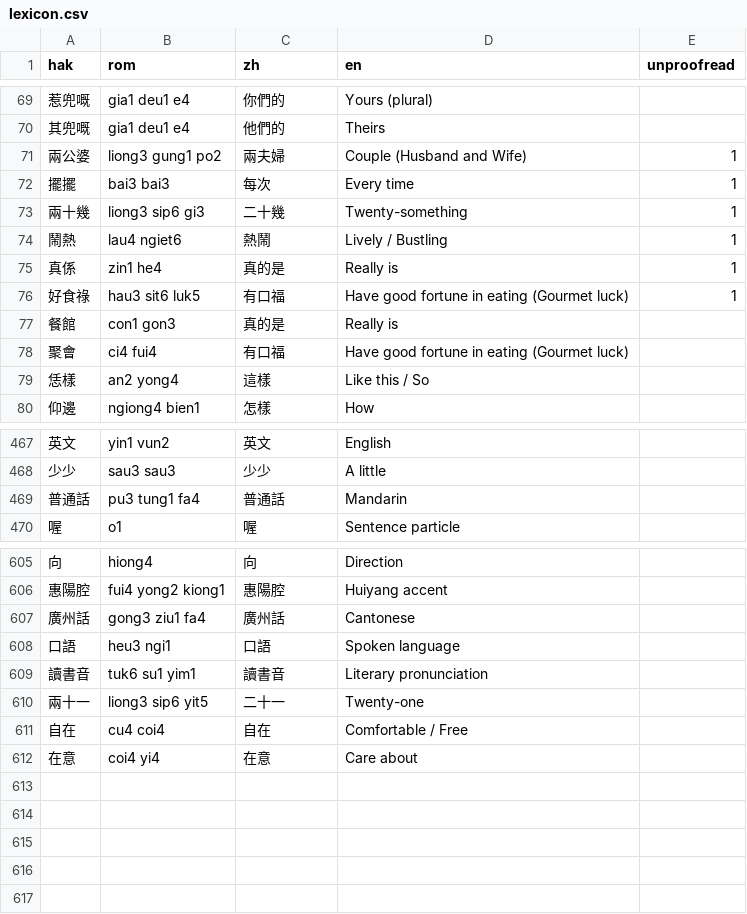
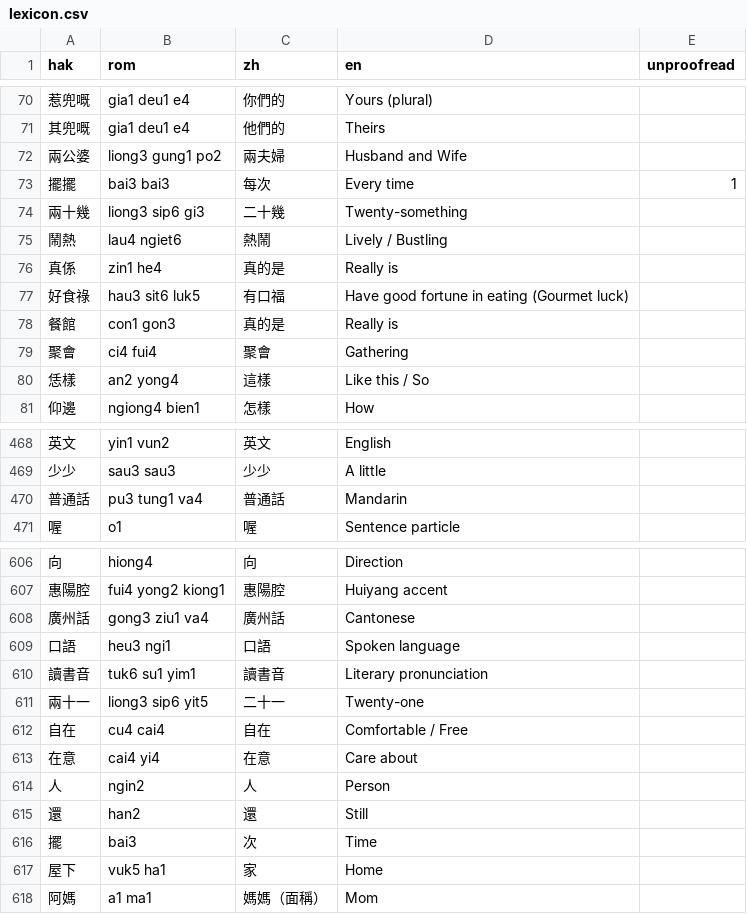
Before and after one commit to chaaklau/learnhakka, a CSV file: public/lexicon.csv, drawn as a sheet; only a part is shown, gaps mark what is left out; addresses are those after the commit; the diff covers the shown part only; the diff names each change by its address in the sheet, - before the commit and + after, or states it on an @@ line.

```diff
--- a/public/lexicon.csv
+++ b/public/lexicon.csv
-D72 (en): Couple (Husband and Wife)
+D72 (en): Husband and Wife
-E72 (unproofread): 1
+E72 (unproofread): (empty)
-E74:E77 (unproofread): 1
+E74:E77 (unproofread): (empty)
-C79 (zh): 有口福
+C79 (zh): 聚會
-D79 (en): Have good fortune in eating (Gourmet luck)
+D79 (en): Gathering
-B470 (rom): pu3 tung1 fa4
+B470 (rom): pu3 tung1 va4
-B608 (rom): gong3 ziu1 fa4
+B608 (rom): gong3 ziu1 va4
-B612 (rom): cu4 coi4
+B612 (rom): cu4 cai4
-B613 (rom): coi4 yi4
+B613 (rom): cai4 yi4
+row 614: 人 | ngin2 | 人 | Person
+row 615: 還 | han2 | 還 | Still
+row 616: 擺 | bai3 | 次 | Time
+row 617: 屋下 | vuk5 ha1 | 家 | Home
+row 618: 阿媽 | a1 ma1 | 媽媽（面稱） | Mom
```
Also changed, not shown: 1 added row and 16 edited cells elsewhere in this file, 3 other files.
